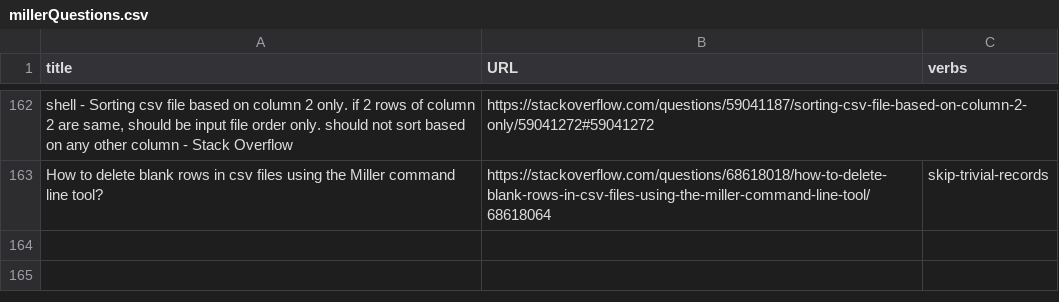
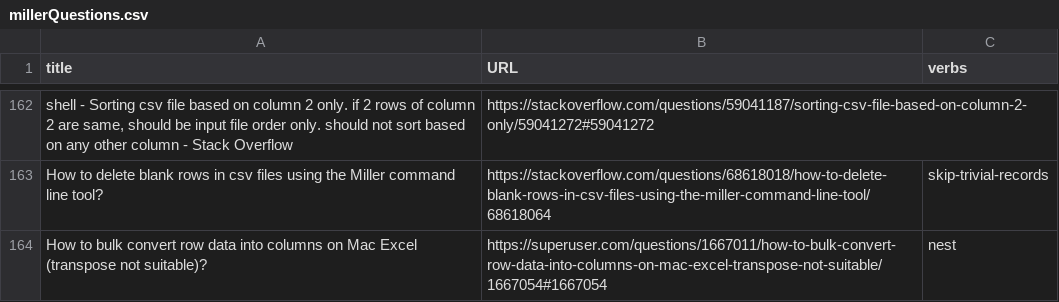
Before and after one commit to aborruso/millerQuestions, a CSV file: output/millerQuestions.csv, drawn as a sheet; only a part is shown, gaps mark what is left out; the diff names each change by its address in the sheet, - before the commit and + after, or states it on an @@ line.

```diff
--- a/output/millerQuestions.csv
+++ b/output/millerQuestions.csv
+row 164: How to bulk convert row data into columns on Mac Excel (transpose not suitable)? | https://superuser.com/questions/1667011/how-to-bulk-convert-row-data-into-columns-on-mac-excel-transpose-not-suitable/1667054#1667054 | nest
```
Also changed, not shown: 1 other file.
